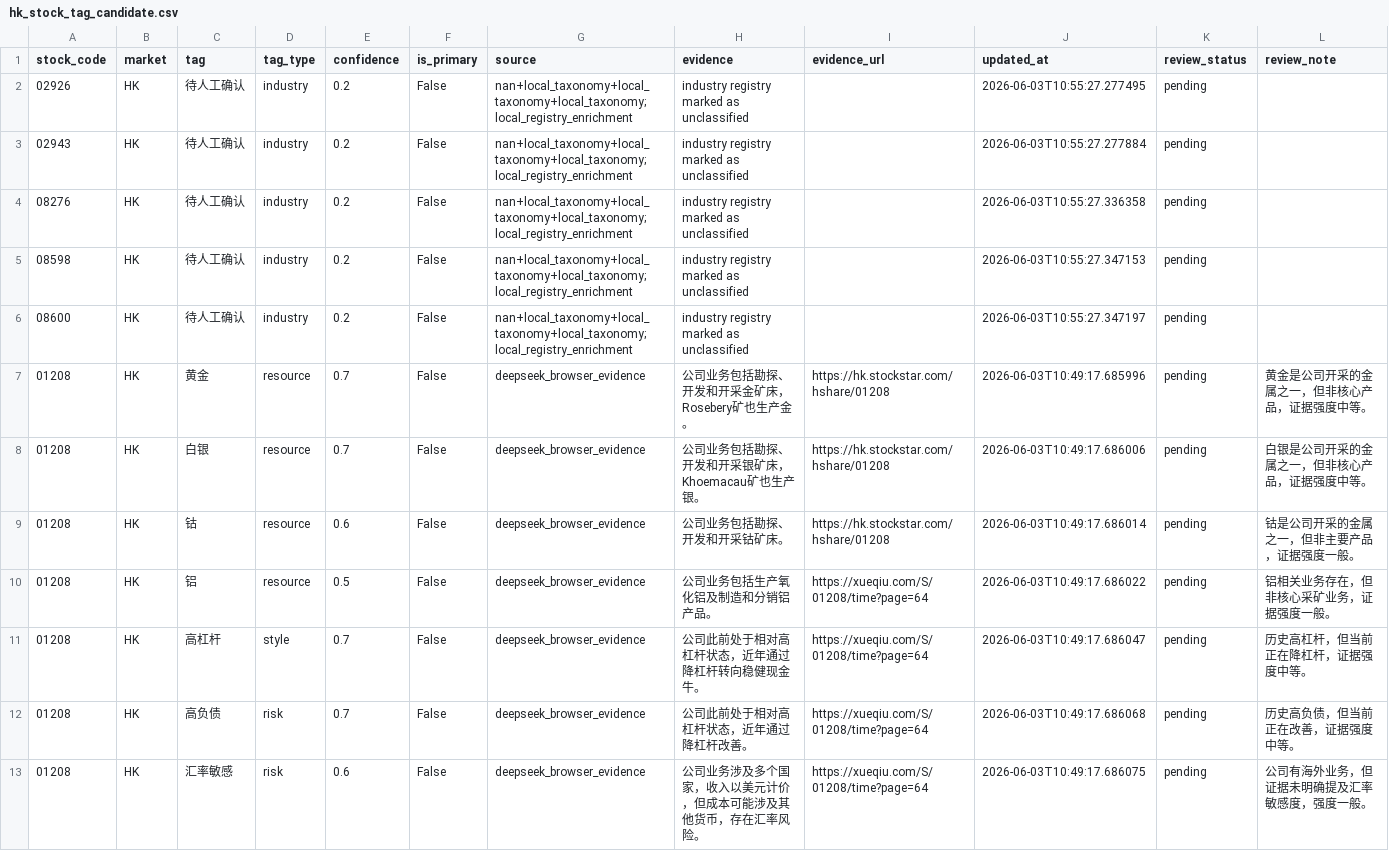
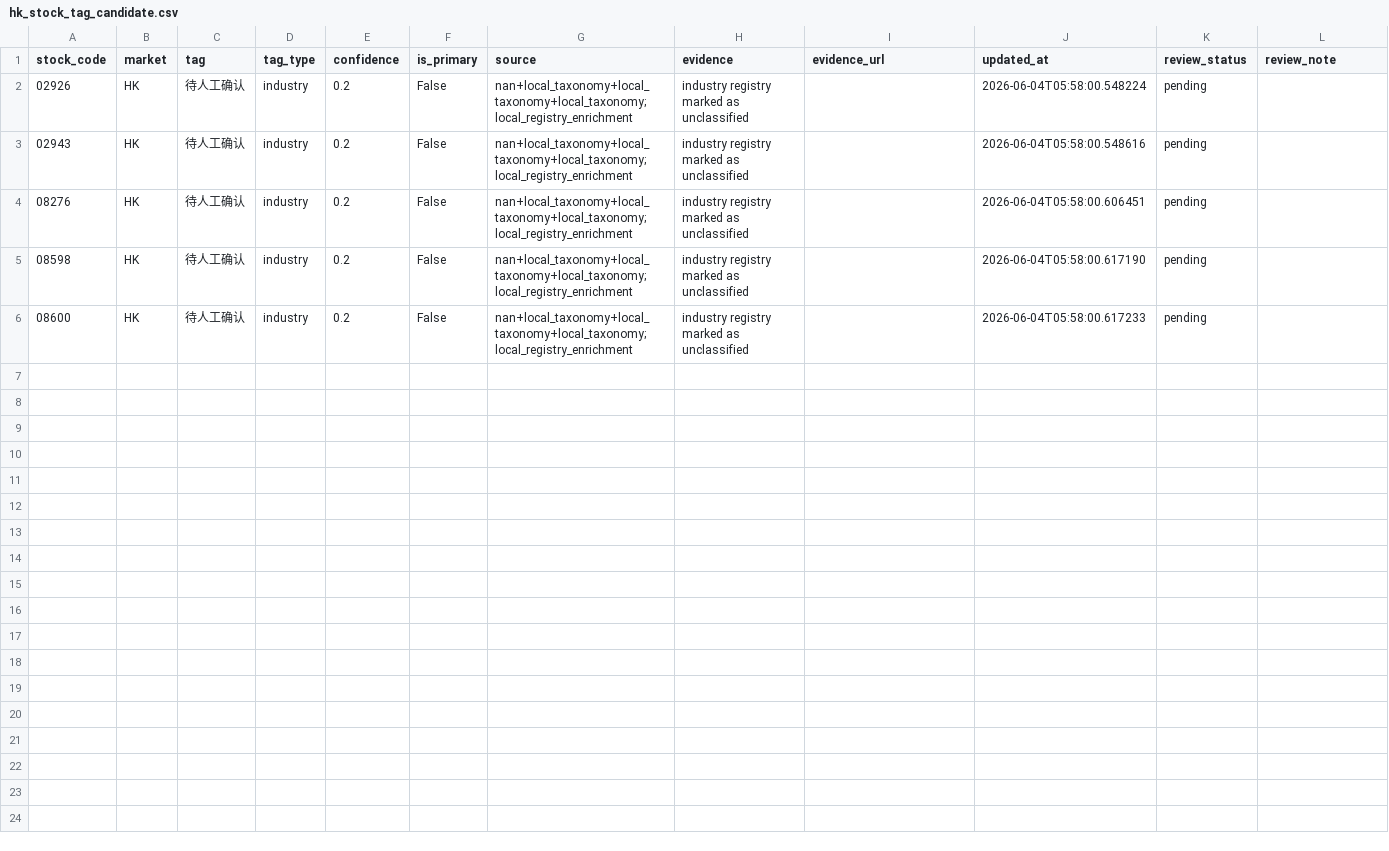
Before and after one commit to badwtgqq1111/stock_analysis_by_gpt, a CSV file: docs/hk_stock_tag_candidate.csv, drawn as a sheet.

```diff
--- a/docs/hk_stock_tag_candidate.csv
+++ b/docs/hk_stock_tag_candidate.csv
@@ -1,13 +1,6 @@
 stock_code,market,tag,tag_type,confidence,is_primary,source,evidence,evidence_url,updated_at,review_status,review_note
-02926,HK,待人工确认,industry,0.2,False,nan+local_taxonomy+local_taxonomy+local_taxonomy;local_registry_enrichment,industry registry marked as unclassified,,2026-06-03T10:55:27.277495,pending,
-02943,HK,待人工确认,industry,0.2,False,nan+local_taxonomy+local_taxonomy+local_taxonomy;local_registry_enrichment,industry registry marked as unclassified,,2026-06-03T10:55:27.277884,pending,
-08276,HK,待人工确认,industry,0.2,False,nan+local_taxonomy+local_taxonomy+local_taxonomy;local_registry_enrichment,industry registry marked as unclassified,,2026-06-03T10:55:27.336358,pending,
-08598,HK,待人工确认,industry,0.2,False,nan+local_taxonomy+local_taxonomy+local_taxonomy;local_registry_enrichment,industry registry marked as unclassified,,2026-06-03T10:55:27.347153,pending,
-08600,HK,待人工确认,industry,0.2,False,nan+local_taxonomy+local_taxonomy+local_taxonomy;local_registry_enrichment,industry registry marked as unclassified,,2026-06-03T10:55:27.347197,pending,
-01208,HK,黄金,resource,0.7,False,deepseek_browser_evidence,公司业务包括勘探、开发和开采金矿床，Rosebery矿也生产金。,https://hk.stockstar.com/hshare/01208,2026-06-03T10:49:17.685996,pending,黄金是公司开采的金属之一，但非核心产品，证据强度中等。
-01208,HK,白银,resource,0.7,False,deepseek_browser_evidence,公司业务包括勘探、开发和开采银矿床，Khoemacau矿也生产银。,https://hk.stockstar.com/hshare/01208,2026-06-03T10:49:17.686006,pending,白银是公司开采的金属之一，但非核心产品，证据强度中等。
-01208,HK,钴,resource,0.6,False,deepseek_browser_evidence,公司业务包括勘探、开发和开采钴矿床。,https://hk.stockstar.com/hshare/01208,2026-06-03T10:49:17.686014,pending,钴是公司开采的金属之一，但非主要产品，证据强度一般。
-01208,HK,铝,resource,0.5,False,deepseek_browser_evidence,公司业务包括生产氧化铝及制造和分销铝产品。,https://xueqiu.com/S/01208/time?page=64,2026-06-03T10:49:17.686022,pending,铝相关业务存在，但非核心采矿业务，证据强度一般。
-01208,HK,高杠杆,style,0.7,False,deepseek_browser_evidence,公司此前处于相对高杠杆状态，近年通过降杠杆转向稳健现金牛。,https://xueqiu.com/S/01208/time?page=64,2026-06-03T10:49:17.686047,pending,历史高杠杆，但当前正在降杠杆，证据强度中等。
-01208,HK,高负债,risk,0.7,False,deepseek_browser_evidence,公司此前处于相对高杠杆状态，近年通过降杠杆改善。,https://xueqiu.com/S/01208/time?page=64,2026-06-03T10:49:17.686068,pending,历史高负债，但当前正在改善，证据强度中等。
-01208,HK,汇率敏感,risk,0.6,False,deepseek_browser_evidence,公司业务涉及多个国家，收入以美元计价，但成本可能涉及其他货币，存在汇率风险。,https://xueqiu.com/S/01208/time?page=64,2026-06-03T10:49:17.686075,pending,公司有海外业务，但证据未明确提及汇率敏感度，强度一般。
+02926,HK,待人工确认,industry,0.2,False,nan+local_taxonomy+local_taxonomy+local_taxonomy;local_registry_enrichment,industry registry marked as unclassified,,2026-06-04T05:58:00.548224,pending,
+02943,HK,待人工确认,industry,0.2,False,nan+local_taxonomy+local_taxonomy+local_taxonomy;local_registry_enrichment,industry registry marked as unclassified,,2026-06-04T05:58:00.548616,pending,
+08276,HK,待人工确认,industry,0.2,False,nan+local_taxonomy+local_taxonomy+local_taxonomy;local_registry_enrichment,industry registry marked as unclassified,,2026-06-04T05:58:00.606451,pending,
+08598,HK,待人工确认,industry,0.2,False,nan+local_taxonomy+local_taxonomy+local_taxonomy;local_registry_enrichment,industry registry marked as unclassified,,2026-06-04T05:58:00.617190,pending,
+08600,HK,待人工确认,industry,0.2,False,nan+local_taxonomy+local_taxonomy+local_taxonomy;local_registry_enrichment,industry registry marked as unclassified,,2026-06-04T05:58:00.617233,pending,
```
Also changed, not shown: docs/hk_tag_dictionary.csv, 11 other files.
